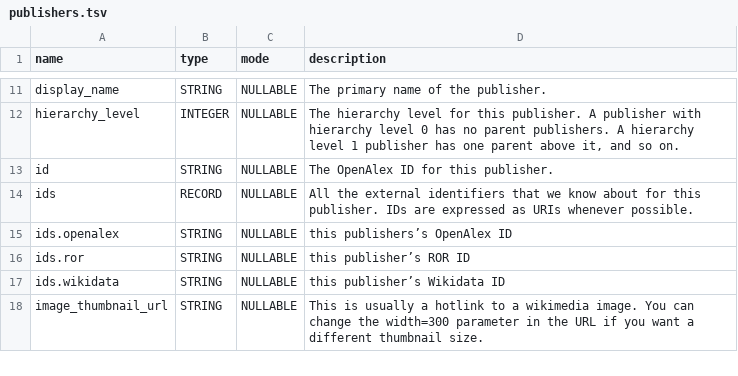
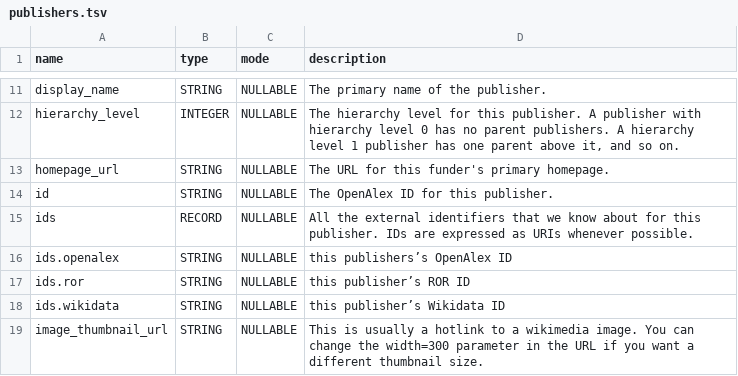
Before and after one commit to Loreb92/openalex_to_gbq, a TSV file: proj/schemas_tsv/publishers.tsv, drawn as a sheet; only a part is shown, gaps mark what is left out.

Commit message:
update schema institutions

```diff
--- a/proj/schemas_tsv/publishers.tsv
+++ b/proj/schemas_tsv/publishers.tsv
@@ -12,2 +12,3 @@ display_name	STRING	NULLABLE	The primary name of the publisher.
 hierarchy_level	INTEGER	NULLABLE	The hierarchy level for this publisher. A publisher with hierarchy level 0 has no parent publishers. A hierarchy level 1 publisher has one parent above it, and so on.
+homepage_url	STRING	NULLABLE	The URL for this funder's primary homepage.
 id	STRING	NULLABLE	The OpenAlex ID for this publisher.
```
Also changed, not shown: 1 other file.
